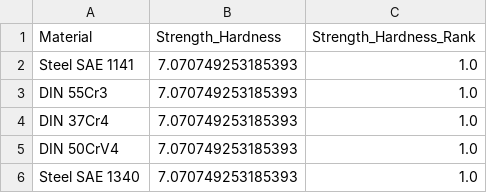
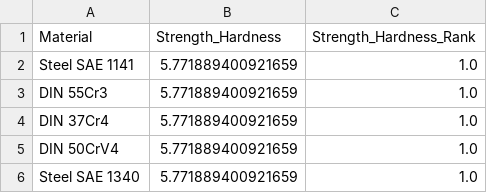
Before and after one commit to aravindhkrishnan09/Data-Science-and-Engineering-Analytics, a CSV file: Projects/Top_5_Strength_Hardness.csv, drawn as a sheet.

Commit message:
PART 1 – Single Dataset Engineering Tasks (Dataset 1) - Completed and Pushed

```diff
--- a/Projects/Top_5_Strength_Hardness.csv
+++ b/Projects/Top_5_Strength_Hardness.csv
@@ -1,6 +1,6 @@
 Material,Strength_Hardness,Strength_Hardness_Rank
-Steel SAE 1141,7.070749253185393,1.0
-DIN 55Cr3,7.070749253185393,1.0
-DIN 37Cr4,7.070749253185393,1.0
-DIN 50CrV4,7.070749253185393,1.0
-Steel SAE 1340,7.070749253185393,1.0
+Steel SAE 1141,5.771889400921659,1.0
+DIN 55Cr3,5.771889400921659,1.0
+DIN 37Cr4,5.771889400921659,1.0
+DIN 50CrV4,5.771889400921659,1.0
+Steel SAE 1340,5.771889400921659,1.0
```
Also changed, not shown: 5 other files.
